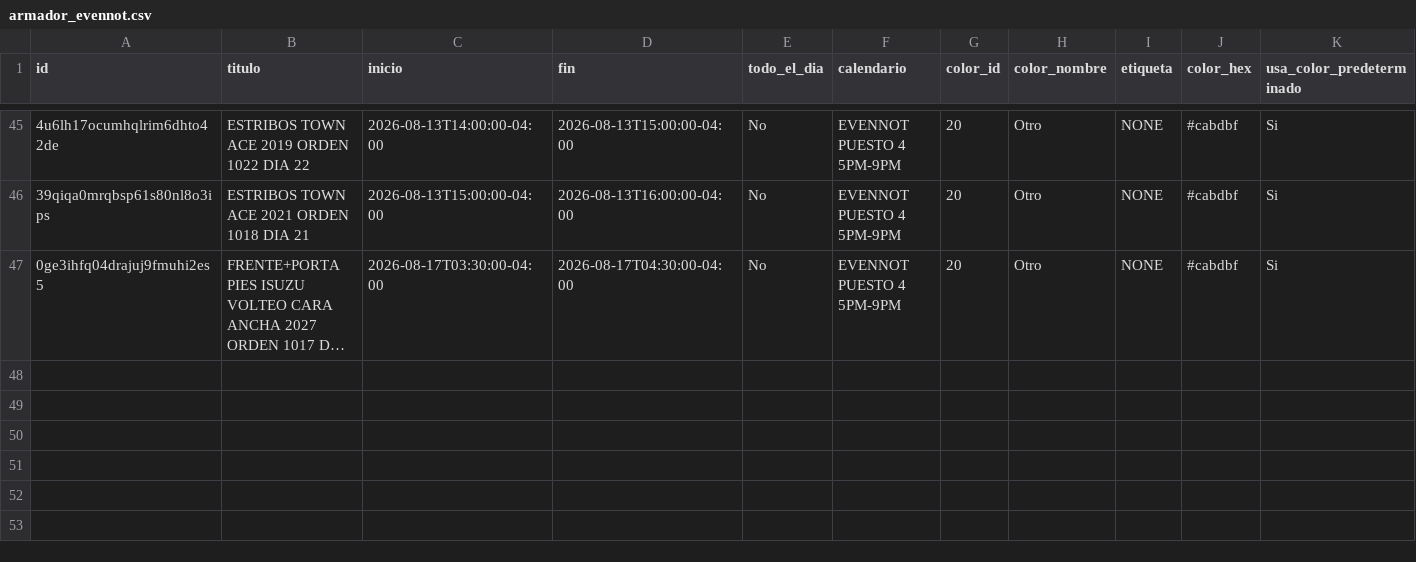
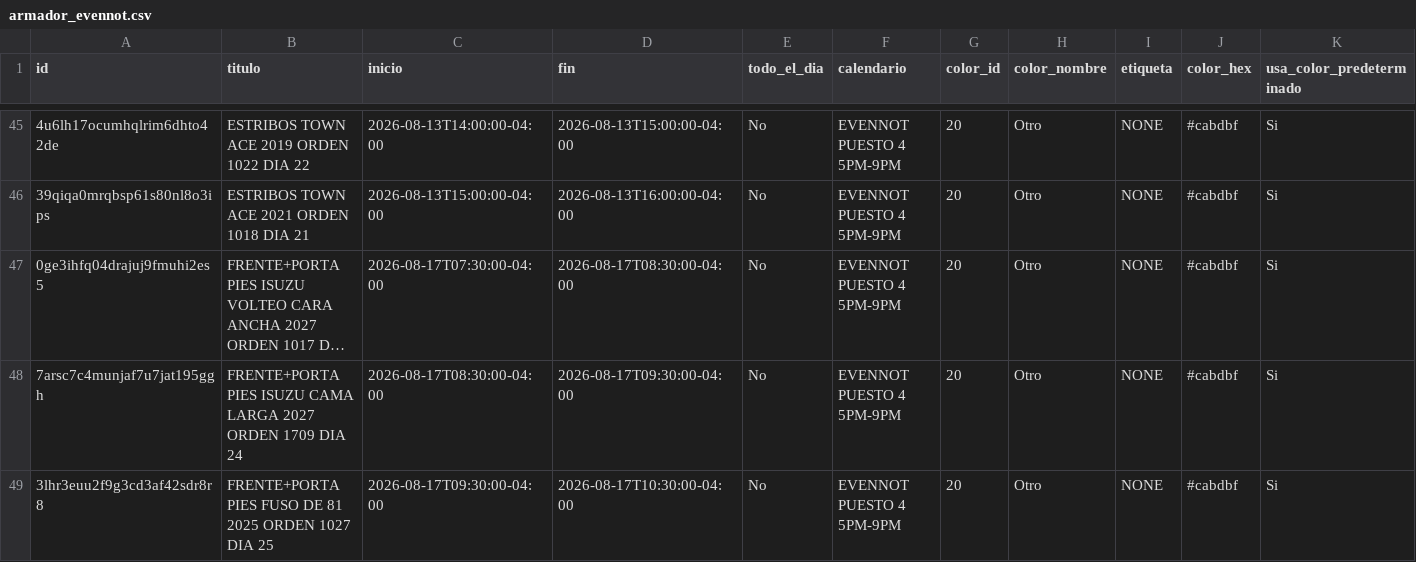
Before and after one commit to Osiris-14/rubio-defensa-ticket, a CSV file: public/data/calendario_armadores/armador_evennot.csv, drawn as a sheet; only a part is shown, gaps mark what is left out; long unchanged cells end in …; rows hold the shown columns only; the diff names each change by its address in the sheet, - before the commit and + after, or states it on an @@ line.

```diff
--- a/public/data/calendario_armadores/armador_evennot.csv
+++ b/public/data/calendario_armadores/armador_evennot.csv
-C47 (inicio): 2026-08-17T03:30:00-04:00
+C47 (inicio): 2026-08-17T07:30:00-04:00
-D47 (fin): 2026-08-17T04:30:00-04:00
+D47 (fin): 2026-08-17T08:30:00-04:00
+row 48: 7arsc7c4munjaf7u7jat195ggh | FRENTE+PORTA PIES ISUZU CAMA LARGA 2027 ORDEN 1709 DIA 24 | 2026-08-17T08:30:00-04:00 | 2026-08-17T09:30:00-04:00 | No | EVENNOT PUESTO 4 5PM-9PM | 20 | Otro | NONE | #cabdbf | Si
+row 49: 3lhr3euu2f9g3cd3af42sdr8r8 | FRENTE+PORTA PIES FUSO DE 81 2025 ORDEN 1027 DIA 25 | 2026-08-17T09:30:00-04:00 | 2026-08-17T10:30:00-04:00 | No | EVENNOT PUESTO 4 5PM-9PM | 20 | Otro | NONE | #cabdbf | Si
```
Also changed, not shown: public/data/calendario_armadores/armador_p13_deivi.csv, public/data/calendario_armadores/armador_puesto2.csv.
